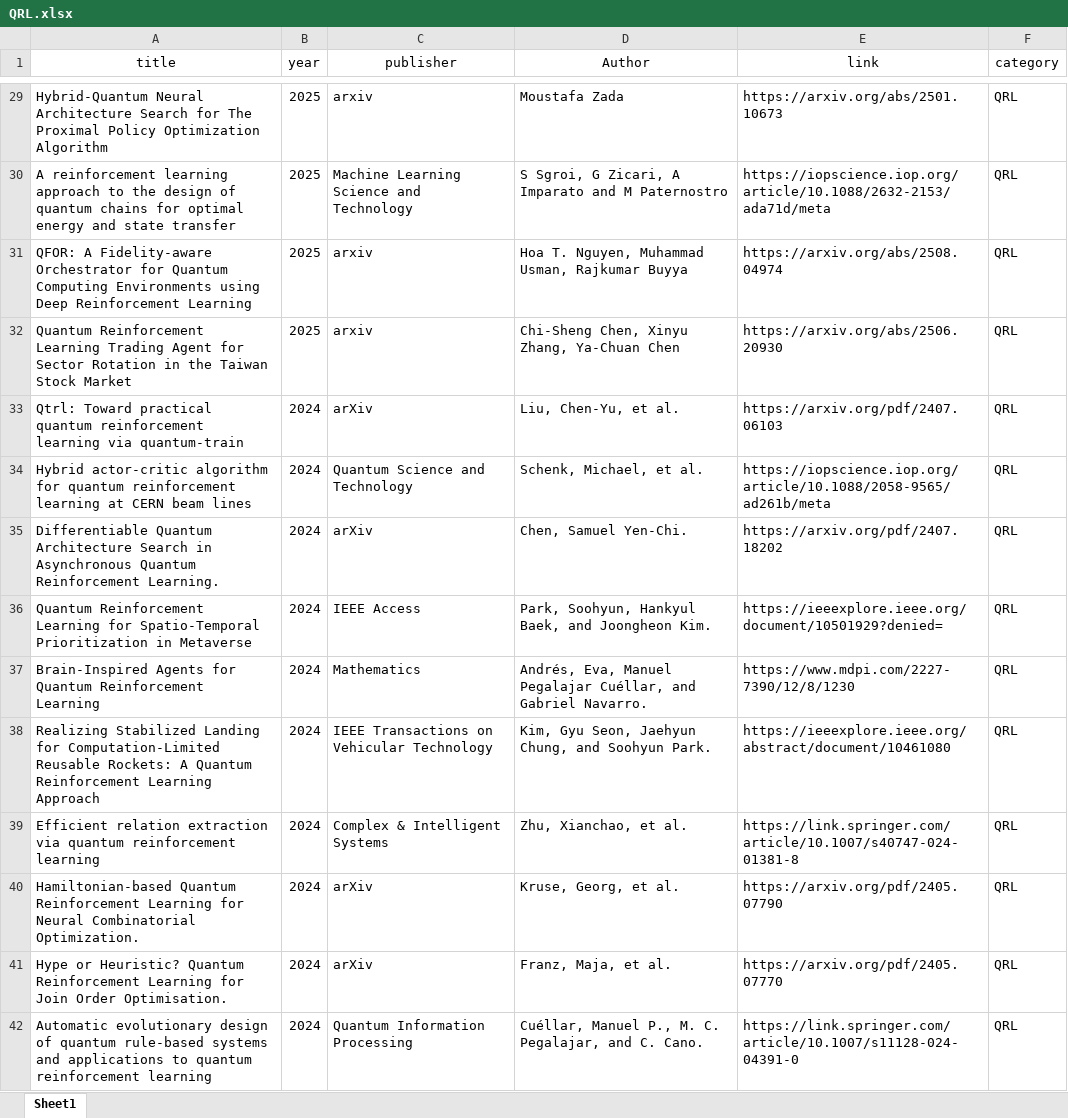
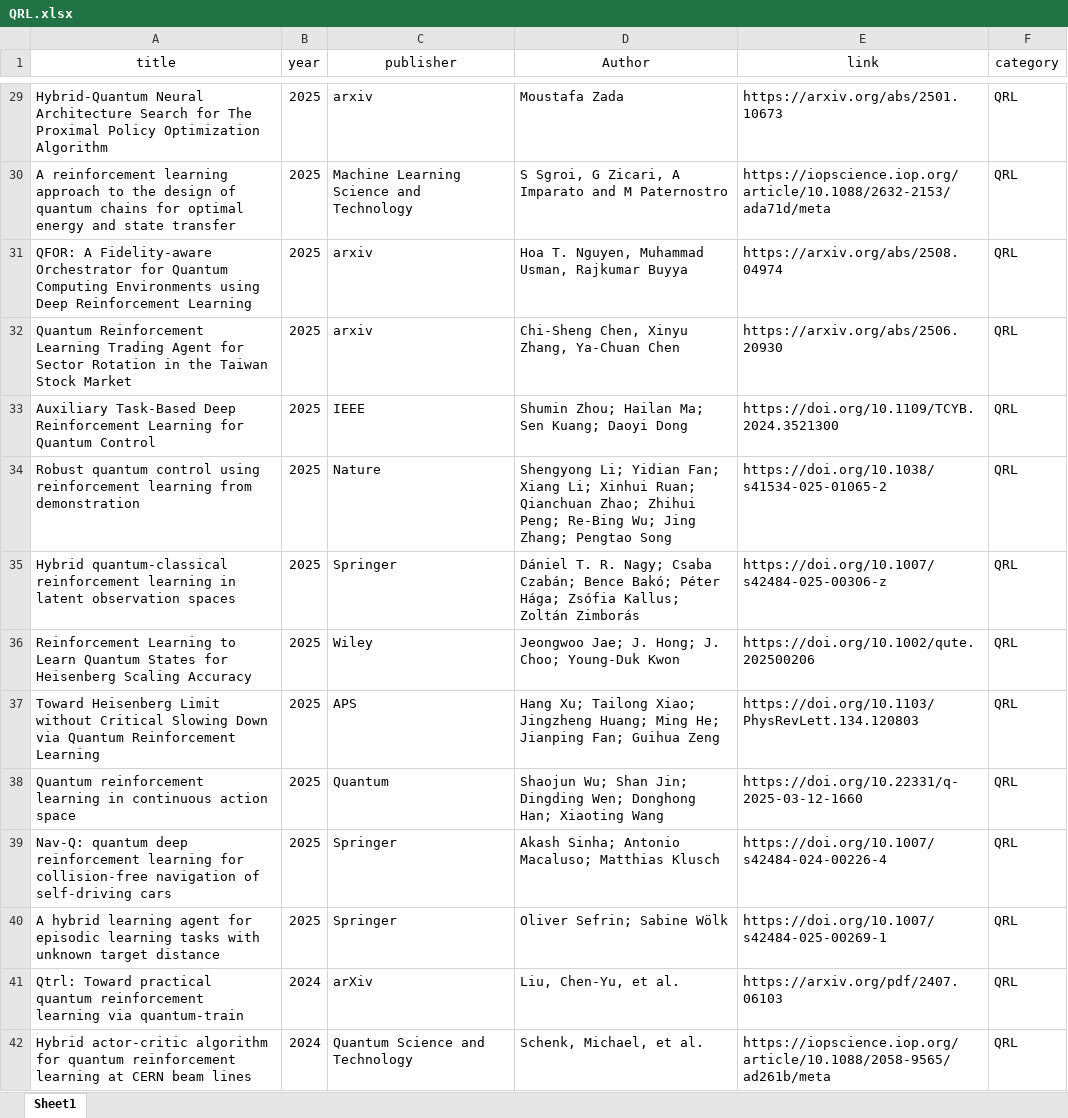
Before and after one commit to Quantum-Superintelligence/awesome-QAI-Papers-QRL, an Excel workbook: metadata/QRL.xlsx, sheet Sheet1, drawn as a sheet; only a part is shown, gaps mark what is left out; the shorter side is filled out with more unchanged rows; values as stored, in another font and other column widths than the file's, no borders; the diff names each change by its address in the sheet, - before the commit and + after, or states it on an @@ line.

```diff
--- a/metadata/QRL.xlsx (sheet Sheet1)
+++ b/metadata/QRL.xlsx (sheet Sheet1)
+row 33: Auxiliary Task-Based Deep Reinforcement Learning for Quantum Control | 2025 | IEEE | Shumin Zhou; Hailan Ma; Sen Kuang; Daoyi Dong | https://doi.org/10.1109/TCYB.2024.3521300 | QRL
+row 34: Robust quantum control using reinforcement learning from demonstration | 2025 | Nature | Shengyong Li; Yidian Fan; Xiang Li; Xinhui Ruan; Qianchuan Zhao; Zhihui Peng; Re-Bing Wu; Jing Zhang; Pengtao Song | https://doi.org/10.1038/s41534-025-01065-2 | QRL
+row 35: Hybrid quantum-classical reinforcement learning in latent observation spaces | 2025 | Springer | Dániel T. R. Nagy; Csaba Czabán; Bence Bakó; Péter Hága; Zsófia Kallus; Zoltán Zimborás | https://doi.org/10.1007/s42484-025-00306-z | QRL
+row 36: Reinforcement Learning to Learn Quantum States for Heisenberg Scaling Accuracy | 2025 | Wiley | Jeongwoo Jae; J. Hong; J. Choo; Young-Duk Kwon | https://doi.org/10.1002/qute.202500206 | QRL
+row 37: Toward Heisenberg Limit without Critical Slowing Down via Quantum Reinforcement Learning | 2025 | APS | Hang Xu; Tailong Xiao; Jingzheng Huang; Ming He; Jianping Fan; Guihua Zeng | https://doi.org/10.1103/PhysRevLett.134.120803 | QRL
+row 38: Quantum reinforcement learning in continuous action space | 2025 | Quantum | Shaojun Wu; Shan Jin; Dingding Wen; Donghong Han; Xiaoting Wang | https://doi.org/10.22331/q-2025-03-12-1660 | QRL
+row 39: Nav-Q: quantum deep reinforcement learning for collision-free navigation of self-driving cars | 2025 | Springer | Akash Sinha; Antonio Macaluso; Matthias Klusch | https://doi.org/10.1007/s42484-024-00226-4 | QRL
+row 40: A hybrid learning agent for episodic learning tasks with unknown target distance | 2025 | Springer | Oliver Sefrin; Sabine Wölk | https://doi.org/10.1007/s42484-025-00269-1 | QRL
```
Also changed, not shown: 1 other file.
